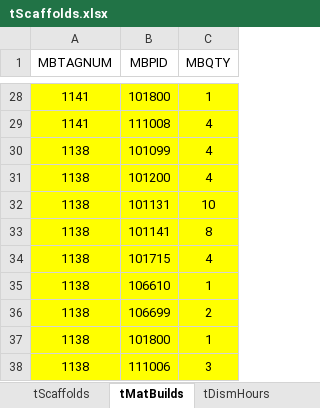
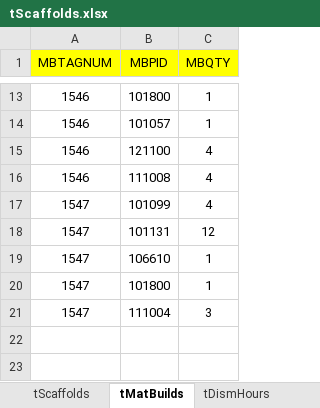
Before and after one commit to jcontreras305/AVT_TRAKING, an Excel workbook: AVT_TRAKING-b5a19f52c2a889d8592336db032ecf143043f8f5/AVT_TRAKING/AVT_TRAKING/Documents/ExcelDoc/tScaffolds.xlsx, sheet tMatBuilds, drawn as a sheet; only a part is shown, gaps mark what is left out; values as stored, in another font and other column widths than the file's, no borders; removed rows and columns are numbered as before the commit, all else as after; the diff covers the shown part only; the diff names each change by its address in the sheet, - before the commit and + after, or states it on an @@ line.

```diff
--- a/AVT_TRAKING-b5a19f52c2a889d8592336db032ecf143043f8f5/AVT_TRAKING/AVT_TRAKING/Documents/ExcelDoc/tScaffolds.xlsx (sheet tMatBuilds)
+++ b/AVT_TRAKING-b5a19f52c2a889d8592336db032ecf143043f8f5/AVT_TRAKING/AVT_TRAKING/Documents/ExcelDoc/tScaffolds.xlsx (sheet tMatBuilds)
-A1:C1 fill: none
+A1:C1 fill: #FFFF00
-A13 (MBTAGNUM): 1141
+A13 (MBTAGNUM): 1546
-A13:C13 fill: #FFFF00
+A13:C13 fill: none
+row 14: 1546 | 101057 | 1
+row 15: 1546 | 121100 | 4
-A16 (MBTAGNUM): 1141
+A16 (MBTAGNUM): 1546
-A16:C17 fill: #FFFF00
+A16:C17 fill: none
-A17 (MBTAGNUM): 1138
+A17 (MBTAGNUM): 1547
-row 31: 1138 | 101200 | 4
-row 32: 1138 | 101131 | 10
-row 33: 1138 | 101141 | 8
-row 34: 1138 | 101715 | 4
+row 18: 1547 | 101131 | 12
-A19 (MBTAGNUM): 1138
+A19 (MBTAGNUM): 1547
-A19:C19 fill: #FFFF00
+A19:C19 fill: none
-row 36: 1138 | 106699 | 2
-A20 (MBTAGNUM): 1138
+A20 (MBTAGNUM): 1547
-A20:C20 fill: #FFFF00
+A20:C20 fill: none
-row 38: 1138 | 111006 | 3
+row 21: 1547 | 111004 | 3
```
Also changed, not shown: 10 added rows, 25 removed rows, 1 edited cell and cell formats elsewhere in this sheet, sheet tScaffolds, sheet tDismHours, sheet Codes, other sheet tabs, AVT_TRAKING-b5a19f52c2a889d8592336db032ecf143043f8f5/AVT_TRAKING/AVT_TRAKING/Documents/ExcelDoc/InvoicePieces.xlsx, AVT_TRAKING-b5a19f52c2a889d8592336db032ecf143043f8f5/AVT_TRAKING/AVT_TRAKING/Documents/ExcelDoc/Working.xlsm, 38 other files.
